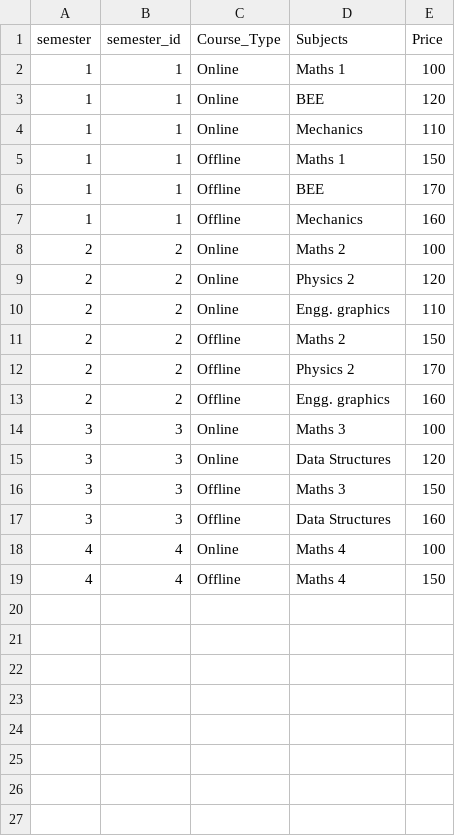
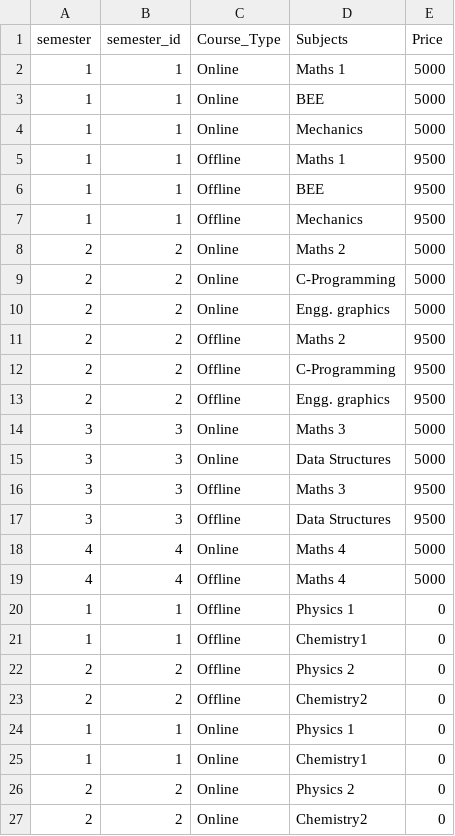
Before and after one commit to carpentrycoder/Succes_Classes_of_Engineering, a CSV file: app/static/csv_folder/course.csv, drawn as a sheet.

```diff
--- a/app/static/csv_folder/course.csv
+++ b/app/static/csv_folder/course.csv
@@ -1,19 +1,27 @@
 semester,semester_id,Course_Type,Subjects,Price
-1,1,Online,Maths 1,100
-1,1,Online,BEE,120
-1,1,Online,Mechanics,110
-1,1,Offline,Maths 1,150
-1,1,Offline,BEE,170
-1,1,Offline,Mechanics,160
-2,2,Online,Maths 2,100
-2,2,Online,Physics 2,120
-2,2,Online,Engg. graphics,110
-2,2,Offline,Maths 2,150
-2,2,Offline,Physics 2,170
-2,2,Offline,Engg. graphics,160
-3,3,Online,Maths 3,100
-3,3,Online,Data Structures,120
-3,3,Offline,Maths 3,150
-3,3,Offline,Data Structures,160
-4,4,Online,Maths 4,100
-4,4,Offline,Maths 4,150
+1,1,Online,Maths 1,5000
+1,1,Online,BEE,5000
+1,1,Online,Mechanics,5000
+1,1,Offline,Maths 1,9500
+1,1,Offline,BEE,9500
+1,1,Offline,Mechanics,9500
+2,2,Online,Maths 2,5000
+2,2,Online,C-Programming,5000
+2,2,Online,Engg. graphics,5000
+2,2,Offline,Maths 2,9500
+2,2,Offline,C-Programming,9500
+2,2,Offline,Engg. graphics,9500
+3,3,Online,Maths 3,5000
+3,3,Online,Data Structures,5000
+3,3,Offline,Maths 3,9500
+3,3,Offline,Data Structures,9500
+4,4,Online,Maths 4,5000
+4,4,Offline,Maths 4,5000
+1,1,Offline,Physics 1,0
+1,1,Offline,Chemistry1,0
+2,2,Offline,Physics 2,0
+2,2,Offline,Chemistry2,0
+1,1,Online,Physics 1,0
+1,1,Online,Chemistry1,0
+2,2,Online,Physics 2,0
+2,2,Online,Chemistry2,0
```
Also changed, not shown: app/static/csv_folder/students.csv, 4 other files.
